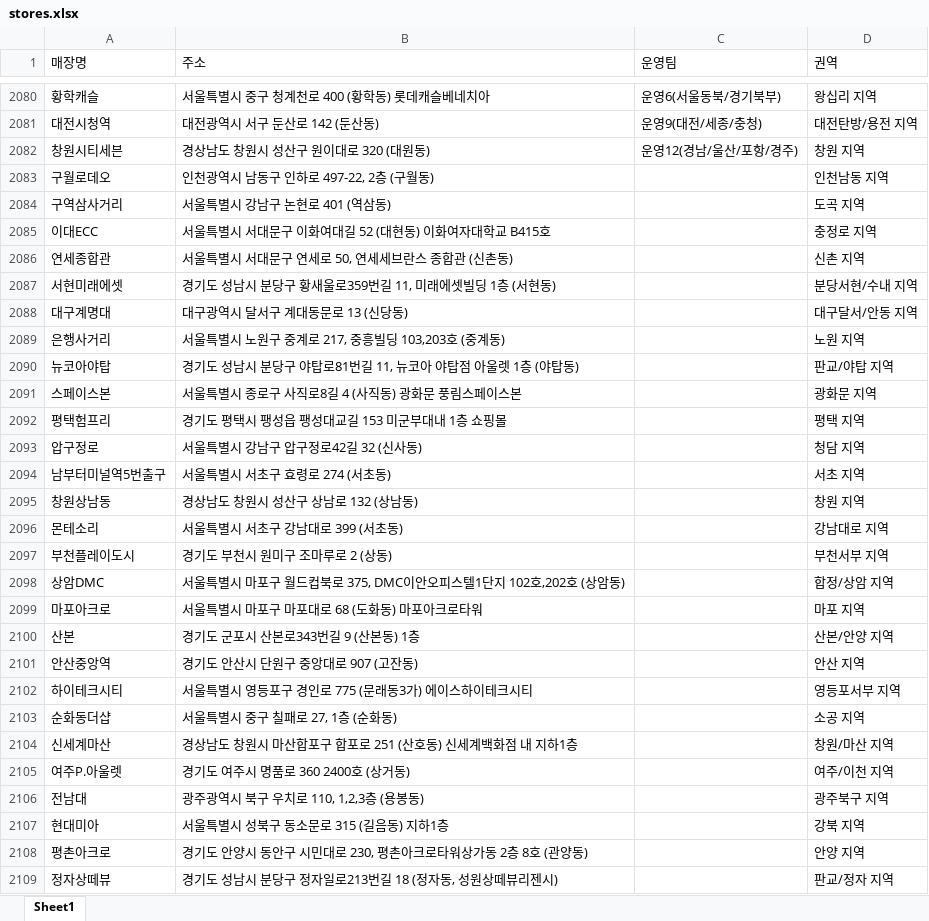
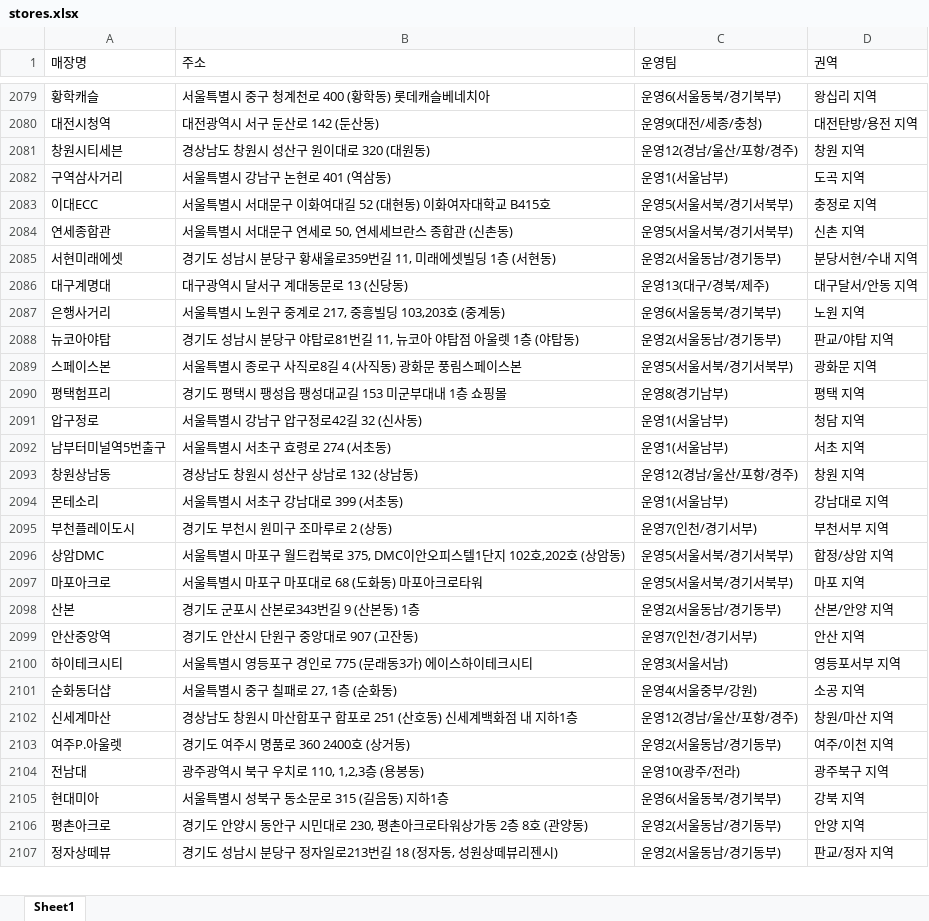
Before and after one commit to leegoob/2604_Starbucks-Store---Campus-Connect, an Excel workbook: stores.xlsx, sheet Sheet1, drawn as a sheet; only a part is shown, gaps mark what is left out; values as stored, in another font and other column widths than the file's, no cell formats; removed rows and columns are numbered as before the commit, all else as after; the diff covers the shown part only; the diff names each change by its address in the sheet, - before the commit and + after, or states it on an @@ line.

```diff
--- a/stores.xlsx (sheet Sheet1)
+++ b/stores.xlsx (sheet Sheet1)
-row 2083: 구월로데오 | 인천광역시 남동구 인하로 497-22, 2층 (구월동) |  | 인천남동 지역
-C2082 (운영팀): (empty)
+C2082 (운영팀): 운영1(서울남부)
-C2083:C2084 (운영팀): (empty)
+C2083:C2084 (운영팀): 운영5(서울서북/경기서북부)
-C2085 (운영팀): (empty)
+C2085 (운영팀): 운영2(서울동남/경기동부)
-C2086 (운영팀): (empty)
+C2086 (운영팀): 운영13(대구/경북/제주)
-C2087 (운영팀): (empty)
+C2087 (운영팀): 운영6(서울동북/경기북부)
-C2088 (운영팀): (empty)
+C2088 (운영팀): 운영2(서울동남/경기동부)
-C2089 (운영팀): (empty)
+C2089 (운영팀): 운영5(서울서북/경기서북부)
-C2090 (운영팀): (empty)
+C2090 (운영팀): 운영8(경기남부)
-C2091:C2092 (운영팀): (empty)
+C2091:C2092 (운영팀): 운영1(서울남부)
-C2093 (운영팀): (empty)
+C2093 (운영팀): 운영12(경남/울산/포항/경주)
-C2094 (운영팀): (empty)
+C2094 (운영팀): 운영1(서울남부)
-C2095 (운영팀): (empty)
+C2095 (운영팀): 운영7(인천/경기서부)
-C2096:C2097 (운영팀): (empty)
+C2096:C2097 (운영팀): 운영5(서울서북/경기서북부)
-C2098 (운영팀): (empty)
+C2098 (운영팀): 운영2(서울동남/경기동부)
-C2099 (운영팀): (empty)
+C2099 (운영팀): 운영7(인천/경기서부)
-C2100 (운영팀): (empty)
+C2100 (운영팀): 운영3(서울서남)
-C2101 (운영팀): (empty)
+C2101 (운영팀): 운영4(서울중부/강원)
-C2102 (운영팀): (empty)
+C2102 (운영팀): 운영12(경남/울산/포항/경주)
-C2103 (운영팀): (empty)
+C2103 (운영팀): 운영2(서울동남/경기동부)
-C2104 (운영팀): (empty)
+C2104 (운영팀): 운영10(광주/전라)
-C2105 (운영팀): (empty)
+C2105 (운영팀): 운영6(서울동북/경기북부)
-C2106:C2107 (운영팀): (empty)
+C2106:C2107 (운영팀): 운영2(서울동남/경기동부)
```
Also changed, not shown: 1 removed row and 77 edited cells elsewhere in this sheet, cell formats, 5 other files.
